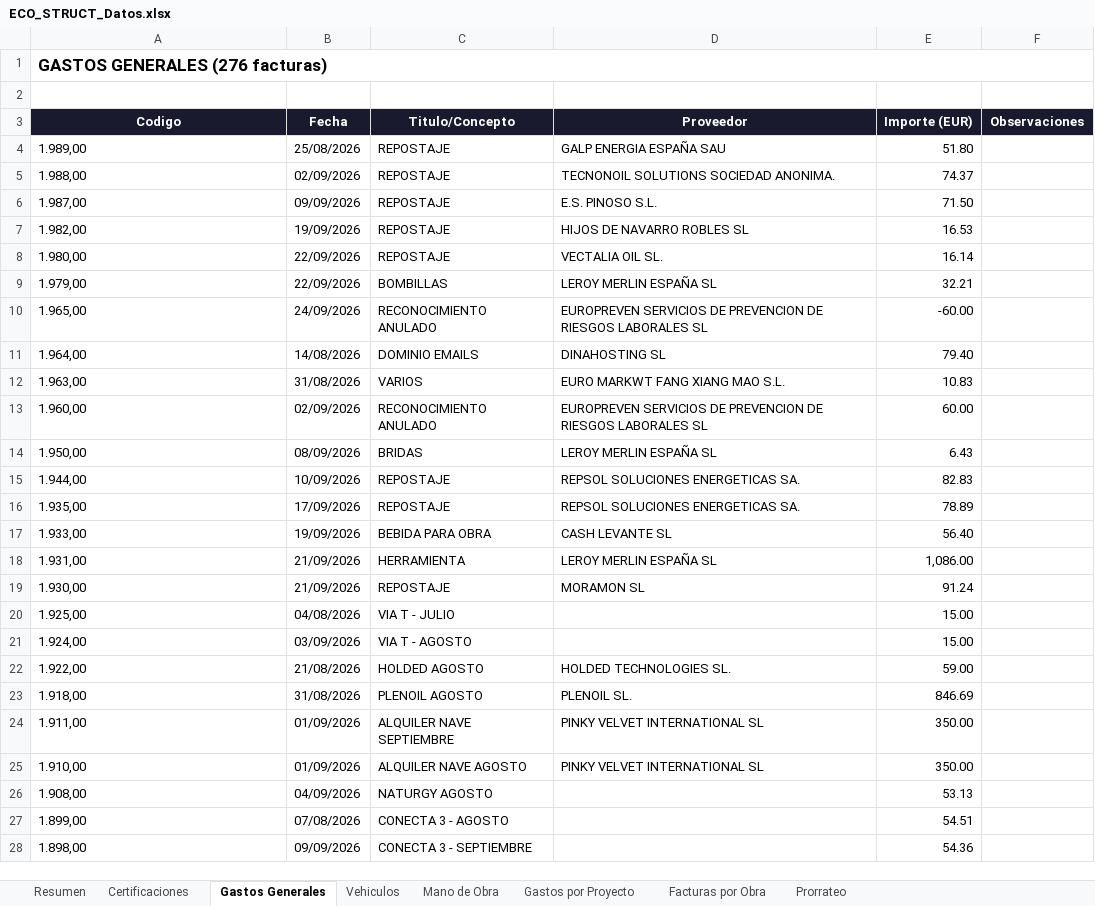
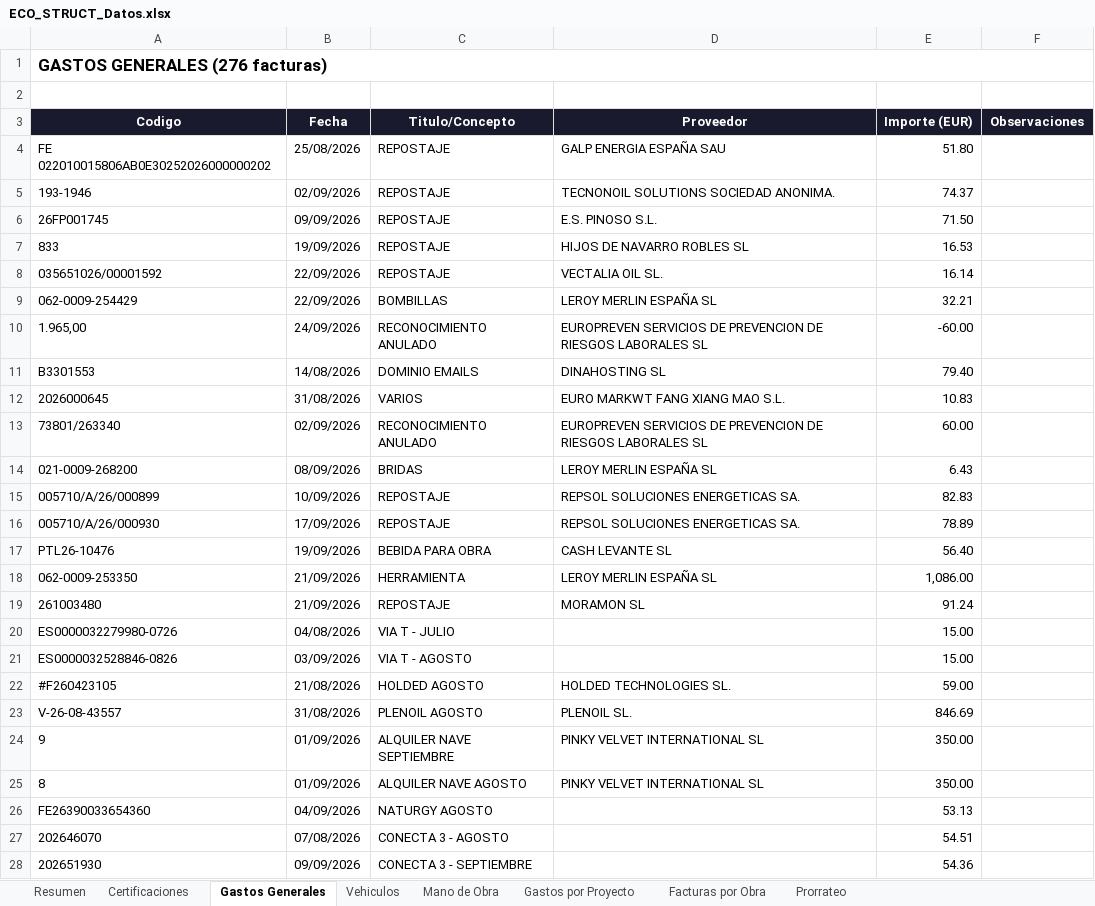
Before and after one commit to juanjosemas/dashboard, an Excel workbook: ECO_STRUCT_Datos.xlsx, sheet Gastos Generales, drawn as a sheet; only a part is shown; values as stored, in another font and other column widths than the file's, no borders; the diff covers the shown part only; the diff names each change by its address in the sheet, - before the commit and + after, or states it on an @@ line.

```diff
--- a/ECO_STRUCT_Datos.xlsx (sheet Gastos Generales)
+++ b/ECO_STRUCT_Datos.xlsx (sheet Gastos Generales)
-A4 (Codigo): 1.989,00
+A4 (Codigo): FE 022010015806AB0E30252026000000202
-A5 (Codigo): 1.988,00
+A5 (Codigo): 193-1946
-A6 (Codigo): 1.987,00
+A6 (Codigo): 26FP001745
-A7 (Codigo): 1.982,00
+A7 (Codigo): 833
-A8 (Codigo): 1.980,00
+A8 (Codigo): 035651026/00001592
-A9 (Codigo): 1.979,00
+A9 (Codigo): 062-0009-254429
-A11 (Codigo): 1.964,00
+A11 (Codigo): B3301553
-A12 (Codigo): 1.963,00
+A12 (Codigo): 2026000645
-A13 (Codigo): 1.960,00
+A13 (Codigo): 73801/263340
-A14 (Codigo): 1.950,00
+A14 (Codigo): 021-0009-268200
-A15 (Codigo): 1.944,00
+A15 (Codigo): 005710/A/26/000899
-A16 (Codigo): 1.935,00
+A16 (Codigo): 005710/A/26/000930
-A17 (Codigo): 1.933,00
+A17 (Codigo): PTL26-10476
-A18 (Codigo): 1.931,00
+A18 (Codigo): 062-0009-253350
-A19 (Codigo): 1.930,00
+A19 (Codigo): 261003480
-A20 (Codigo): 1.925,00
+A20 (Codigo): ES0000032279980-0726
-A21 (Codigo): 1.924,00
+A21 (Codigo): ES0000032528846-0826
-A22 (Codigo): 1.922,00
+A22 (Codigo): #F260423105
-A23 (Codigo): 1.918,00
+A23 (Codigo): V-26-08-43557
-A24 (Codigo): 1.911,00
+A24 (Codigo): 9
-A25 (Codigo): 1.910,00
+A25 (Codigo): 8
-A26 (Codigo): 1.908,00
+A26 (Codigo): FE26390033654360
-A27 (Codigo): 1.899,00
+A27 (Codigo): 202646070
-A28 (Codigo): 1.898,00
+A28 (Codigo): 202651930
```
Also changed, not shown: 250 edited cells elsewhere in this sheet, sheet Facturas por Obra, sheet Mano de Obra, sheet Vehiculos, 4 other files.
